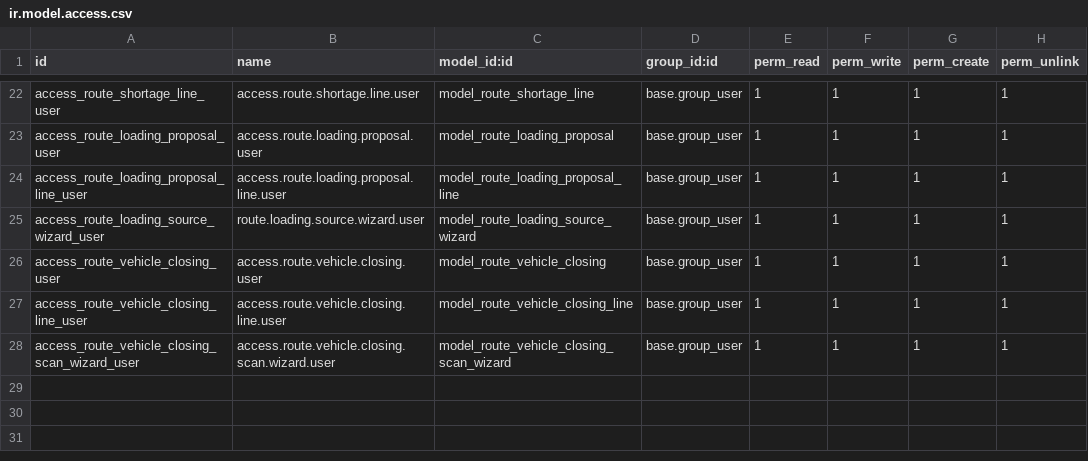
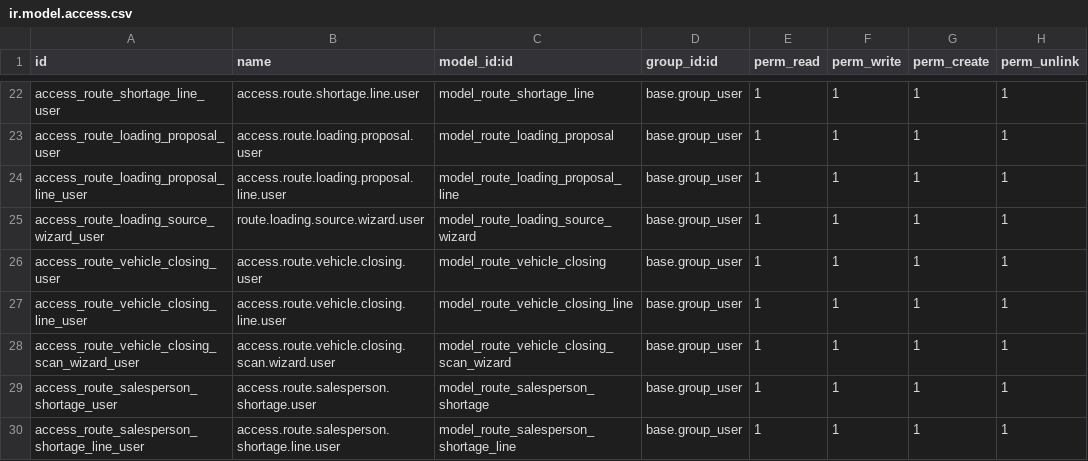
Before and after one commit to yfayed2006/Turkish-Elit, a CSV file: addons/route_core/security/ir.model.access.csv, drawn as a sheet; only a part is shown, gaps mark what is left out.

Commit message:
Update ir.model.access.csv

```diff
--- a/addons/route_core/security/ir.model.access.csv
+++ b/addons/route_core/security/ir.model.access.csv
@@ -28 +28,3 @@ access_route_vehicle_closing_line_user,access.route.vehicle.closing.line.user,mo
 access_route_vehicle_closing_scan_wizard_user,access.route.vehicle.closing.scan.wizard.user,model_route_vehicle_closing_scan_wizard,base.group_user,1,1,1,1
+access_route_salesperson_shortage_user,access.route.salesperson.shortage.user,model_route_salesperson_shortage,base.group_user,1,1,1,1
+access_route_salesperson_shortage_line_user,access.route.salesperson.shortage.line.user,model_route_salesperson_shortage_line,base.group_user,1,1,1,1
```
